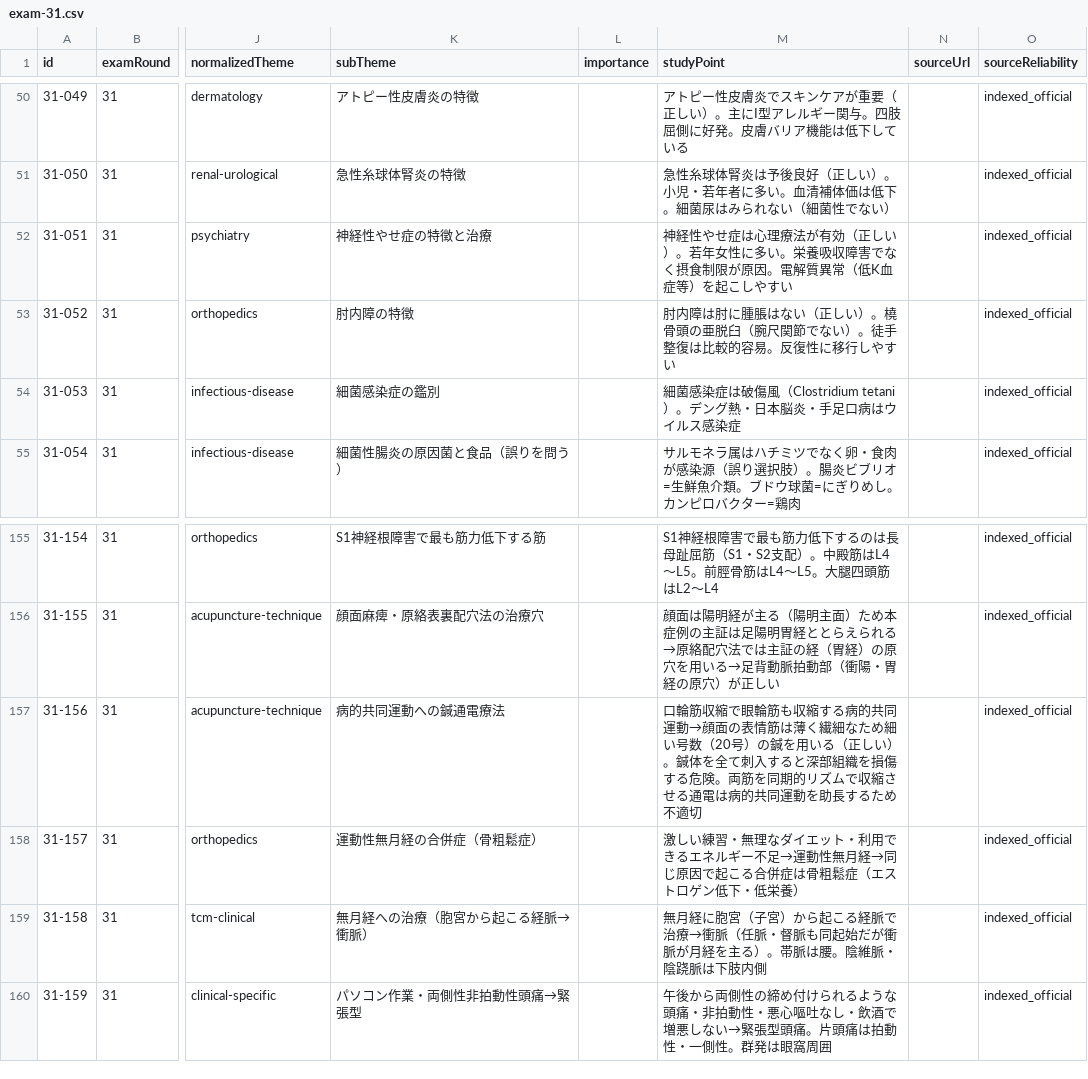
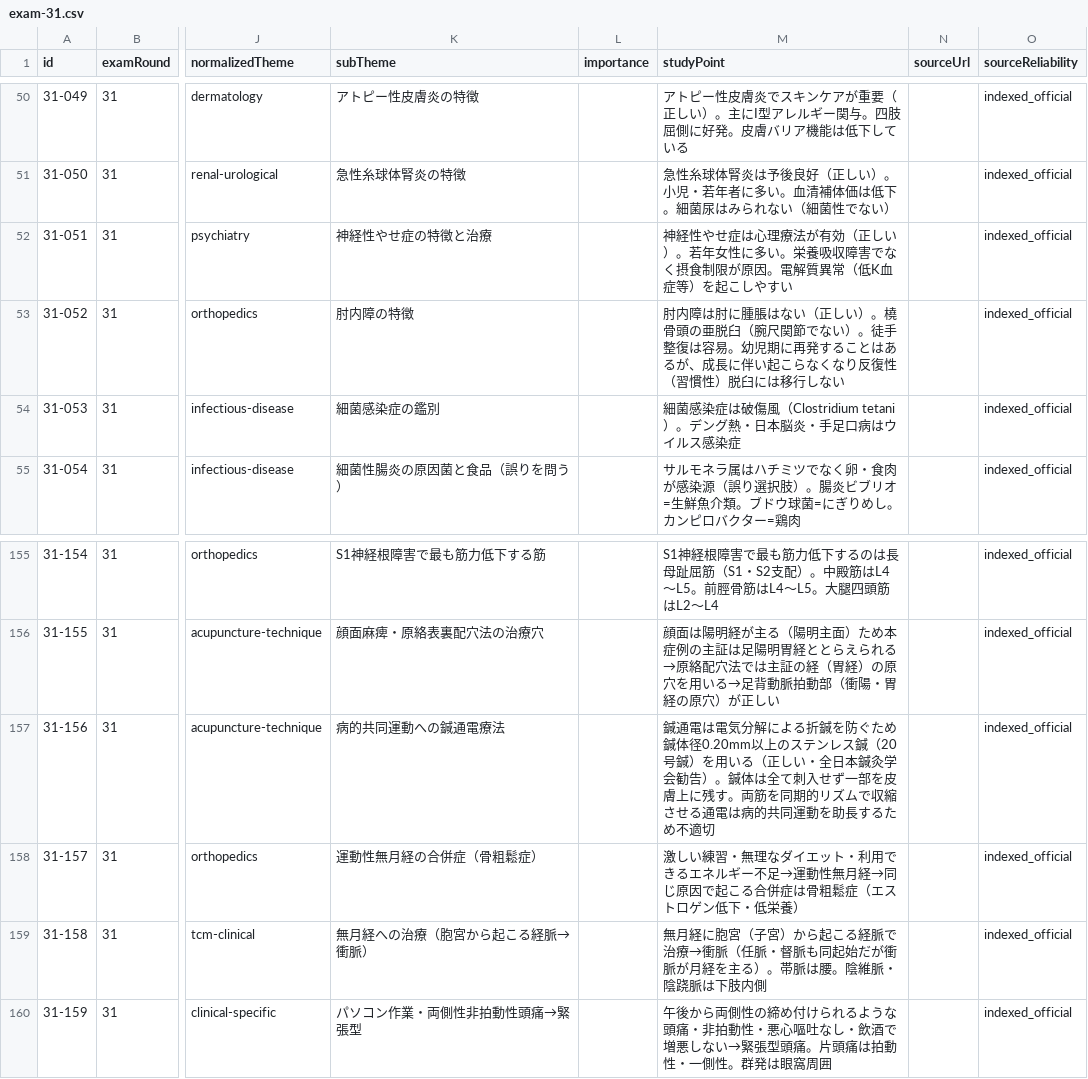
Before and after one commit to ks4831/shinkyuu-db, a CSV file: src/data/raw/exam-31.csv, drawn as a sheet; only a part is shown, gaps mark what is left out; the diff names each change by its address in the sheet, - before the commit and + after, or states it on an @@ line.

```diff
--- a/src/data/raw/exam-31.csv
+++ b/src/data/raw/exam-31.csv
-M53 (studyPoint): …手整復は比較的容易。反復性に移行しやすい
+M53 (studyPoint): …手整復は容易。幼児期に再発することはあるが、成長に伴い起こらなくなり反復性（習慣性）脱臼には移行しない
-M157 (studyPoint): 口輪筋収縮で眼輪筋も収縮する病的共同運動→顔面の表情筋は薄く繊細なため細い号数（20号）の鍼を用いる（正しい）。鍼体を全て刺入すると深部組織を損傷する危険。両筋を…
+M157 (studyPoint): 鍼通電は電気分解による折鍼を防ぐため鍼体径0.20mm以上のステンレス鍼（20号鍼）を用いる（正しい・全日本鍼灸学会勧告）。鍼体は全て刺入せず一部を皮膚上に残す。両筋を…
```
Also changed, not shown: src/data/raw/exam-33.csv, 5 other files.
